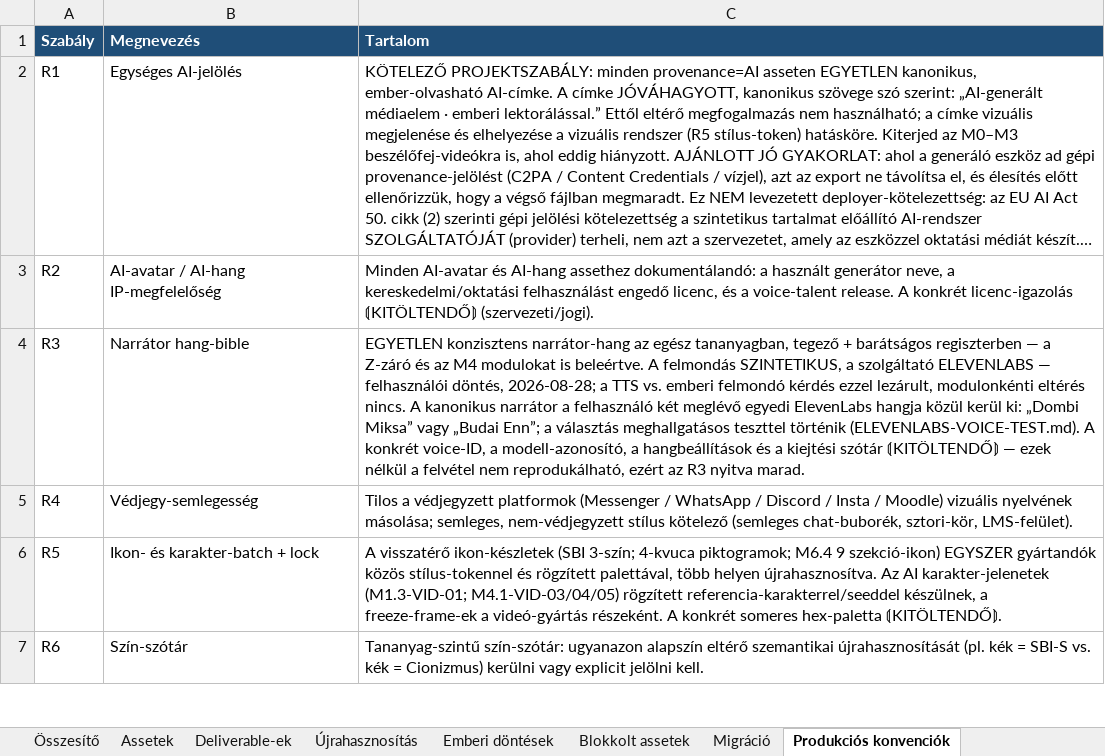
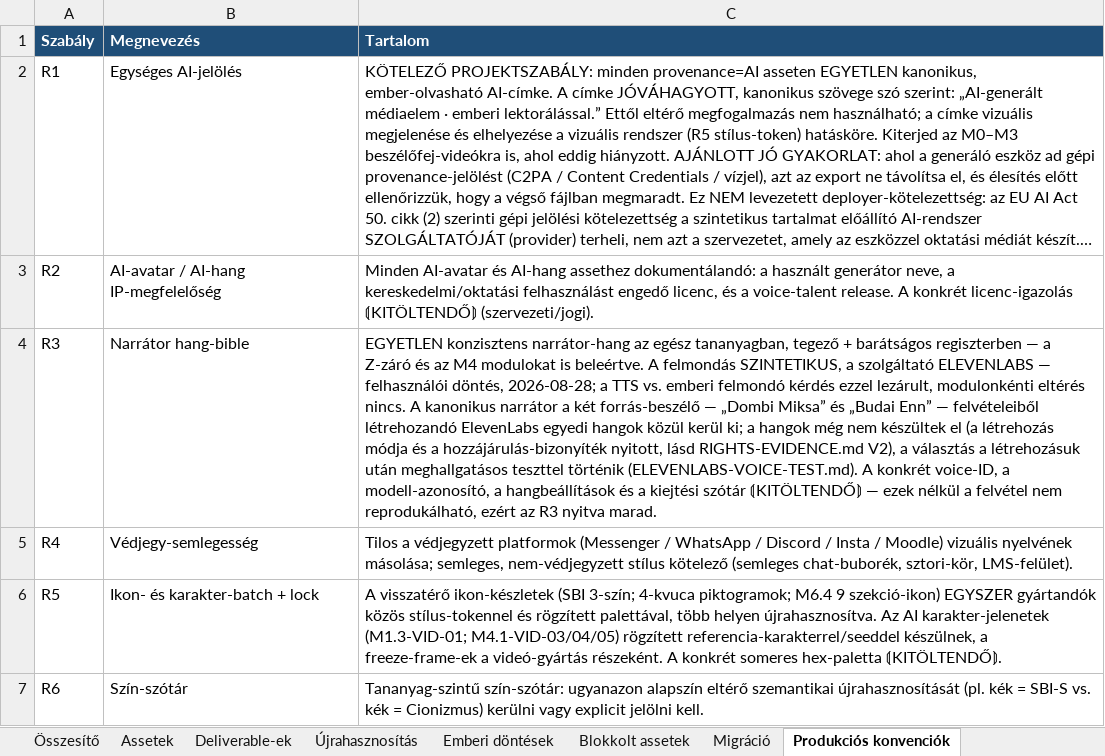
Before and after one commit to hasomerhacairhu/modszertani-kepzes, an Excel workbook: 02 Tervezet/Média-assetek/Média-asset regiszter.xlsx, sheet Produkciós konvenciók, drawn as a sheet; only a part is shown; long unchanged cells end in …; values as stored, in another font and other column widths than the file's, no borders; the diff names each change by its address in the sheet, - before the commit and + after, or states it on an @@ line.

```diff
--- a/02 Tervezet/Média-assetek/Média-asset regiszter.xlsx (sheet Produkciós konvenciók)
+++ b/02 Tervezet/Média-assetek/Média-asset regiszter.xlsx (sheet Produkciós konvenciók)
-C4 (Tartalom): …narrátor a felhasználó két meglévő egyedi ElevenLabs hangja közül kerül ki: „Dombi Miksa” vagy „Budai Enn”; a választás meghallgatásos teszttel…
+C4 (Tartalom): …narrátor a két forrás-beszélő — „Dombi Miksa” és „Budai Enn” — felvételeiből létrehozandó ElevenLabs egyedi hangok közül kerül ki; a hangok még nem készültek el (a létrehozás módja és a hozzájárulás-bizonyíték nyitott, lásd RIGHTS-EVIDENCE.md V2), a választás a létrehozásuk után meghallgatásos teszttel…
```
Also changed, not shown: sheet Assetek, sheet Deliverable-ek, 23 other files.
